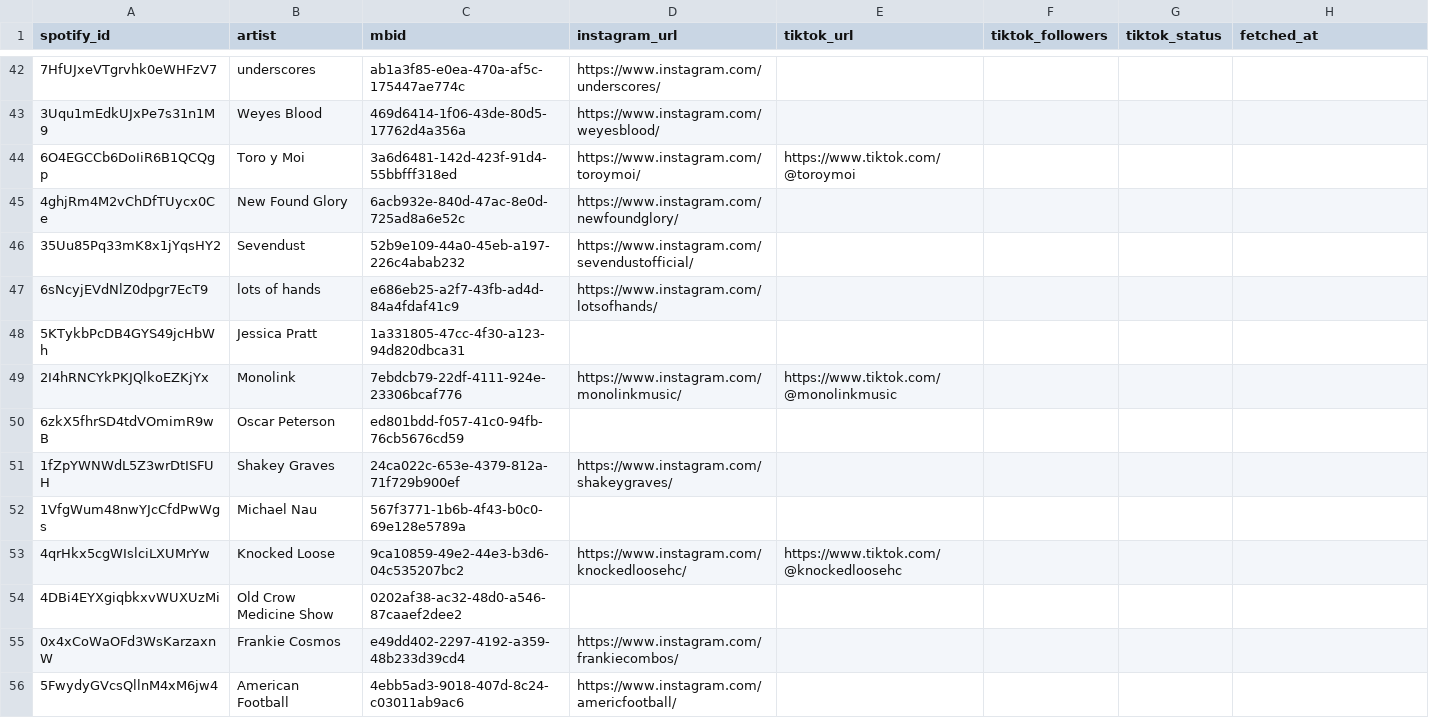
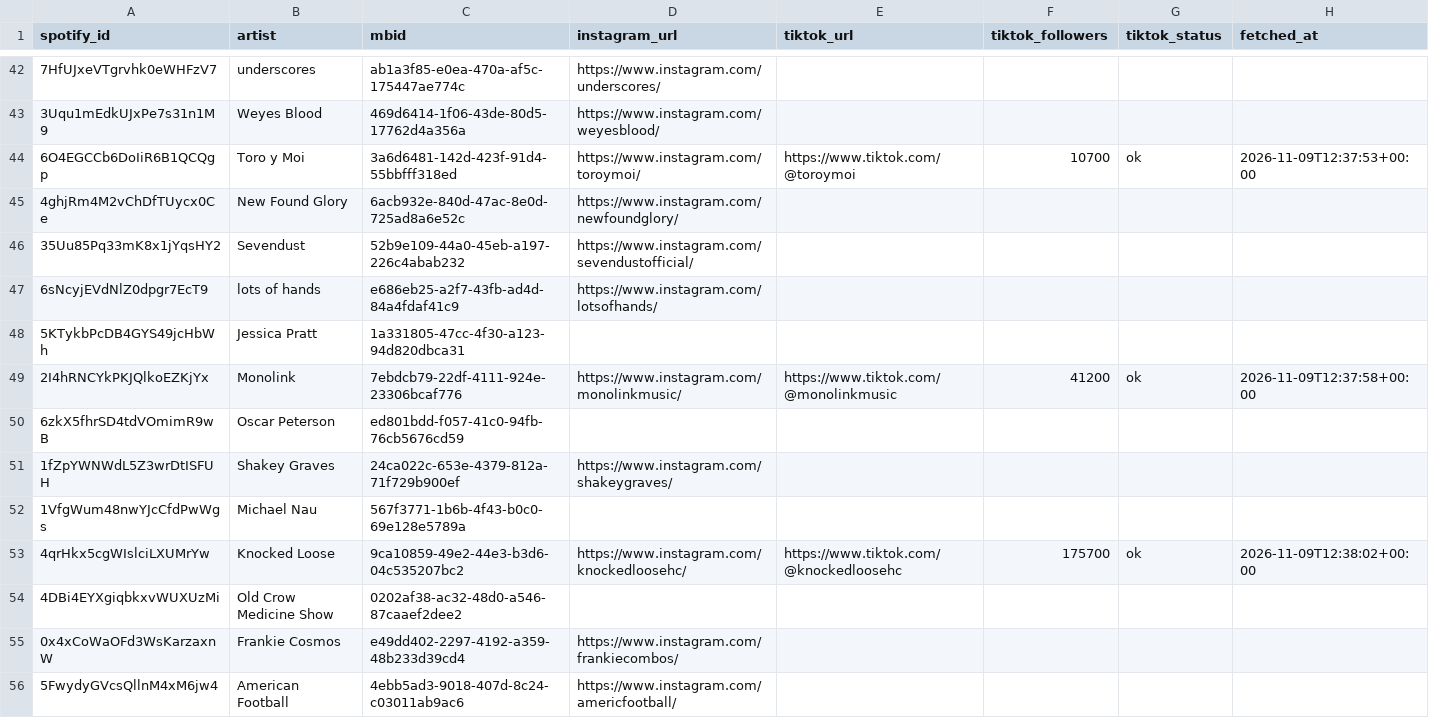
Before and after one commit to hrmongus/propagandistan1, a CSV file: scripts/spotify-popularity/data/socials.csv, drawn as a sheet; only a part is shown, gaps mark what is left out; the diff covers the shown part only.

```diff
--- a/scripts/spotify-popularity/data/socials.csv
+++ b/scripts/spotify-popularity/data/socials.csv
@@ -43,3 +43,3 @@ spotify_id,artist,mbid,instagram_url,tiktok_url,tiktok_followers,tiktok_status,f
 3Uqu1mEdkUJxPe7s31n1M9,Weyes Blood,469d6414-1f06-43de-80d5-17762d4a356a,https://www.instagram.com/weyesblood/,,,,
-6O4EGCCb6DoIiR6B1QCQgp,Toro y Moi,3a6d6481-142d-423f-91d4-55bbfff318ed,https://www.instagram.com/toroymoi/,https://www.tiktok.com/@toroymoi,,,
+6O4EGCCb6DoIiR6B1QCQgp,Toro y Moi,3a6d6481-142d-423f-91d4-55bbfff318ed,https://www.instagram.com/toroymoi/,https://www.tiktok.com/@toroymoi,10700,ok,2026-11-09T12:37:53+00:00
 4ghjRm4M2vChDfTUycx0Ce,New Found Glory,6acb932e-840d-47ac-8e0d-725ad8a6e52c,https://www.instagram.com/newfoundglory/,,,,
@@ -48,3 +48,3 @@ spotify_id,artist,mbid,instagram_url,tiktok_url,tiktok_followers,tiktok_status,f
 5KTykbPcDB4GYS49jcHbWh,Jessica Pratt,1a331805-47cc-4f30-a123-94d820dbca31,,,,,
-2I4hRNCYkPKJQlkoEZKjYx,Monolink,7ebdcb79-22df-4111-924e-23306bcaf776,https://www.instagram.com/monolinkmusic/,https://www.tiktok.com/@monolinkmusic,,,
+2I4hRNCYkPKJQlkoEZKjYx,Monolink,7ebdcb79-22df-4111-924e-23306bcaf776,https://www.instagram.com/monolinkmusic/,https://www.tiktok.com/@monolinkmusic,41200,ok,2026-11-09T12:37:58+00:00
 6zkX5fhrSD4tdVOmimR9wB,Oscar Peterson,ed801bdd-f057-41c0-94fb-76cb5676cd59,,,,,
@@ -52,3 +52,3 @@ spotify_id,artist,mbid,instagram_url,tiktok_url,tiktok_followers,tiktok_status,f
 1VfgWum48nwYJcCfdPwWgs,Michael Nau,567f3771-1b6b-4f43-b0c0-69e128e5789a,,,,,
-4qrHkx5cgWIslciLXUMrYw,Knocked Loose,9ca10859-49e2-44e3-b3d6-04c535207bc2,https://www.instagram.com/knockedloosehc/,https://www.tiktok.com/@knockedloosehc,,,
+4qrHkx5cgWIslciLXUMrYw,Knocked Loose,9ca10859-49e2-44e3-b3d6-04c535207bc2,https://www.instagram.com/knockedloosehc/,https://www.tiktok.com/@knockedloosehc,175700,ok,2026-11-09T12:38:02+00:00
 4DBi4EYXgiqbkxvWUXUzMi,Old Crow Medicine Show,0202af38-ac32-48d0-a546-87caaef2dee2,,,,,
```
Also changed, not shown: 85 edited cells elsewhere in this file.
